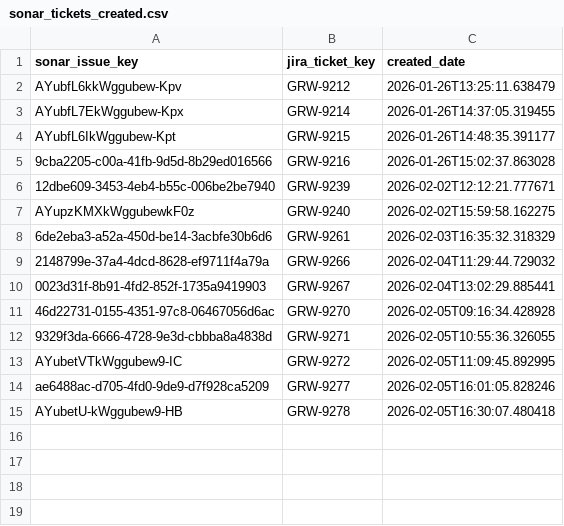
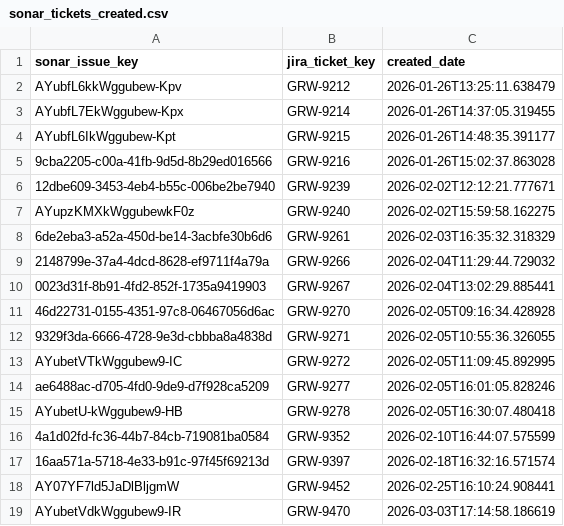
Before and after one commit to holden-holsinger-aca/jira-issue-creator, a CSV file: sonar_tickets_created.csv, drawn as a sheet; the diff names each change by its address in the sheet, - before the commit and + after, or states it on an @@ line.

```diff
--- a/sonar_tickets_created.csv
+++ b/sonar_tickets_created.csv
+row 16: 4a1d02fd-fc36-44b7-84cb-719081ba0584 | GRW-9352 | 2026-02-10T16:44:07.575599
+row 17: 16aa571a-5718-4e33-b91c-97f45f69213d | GRW-9397 | 2026-02-18T16:32:16.571574
+row 18: AY07YF7ld5JaDlBljgmW | GRW-9452 | 2026-02-25T16:10:24.908441
+row 19: AYubetVdkWggubew9-IR | GRW-9470 | 2026-03-03T17:14:58.186619
```
Also changed, not shown: 1 other file.
